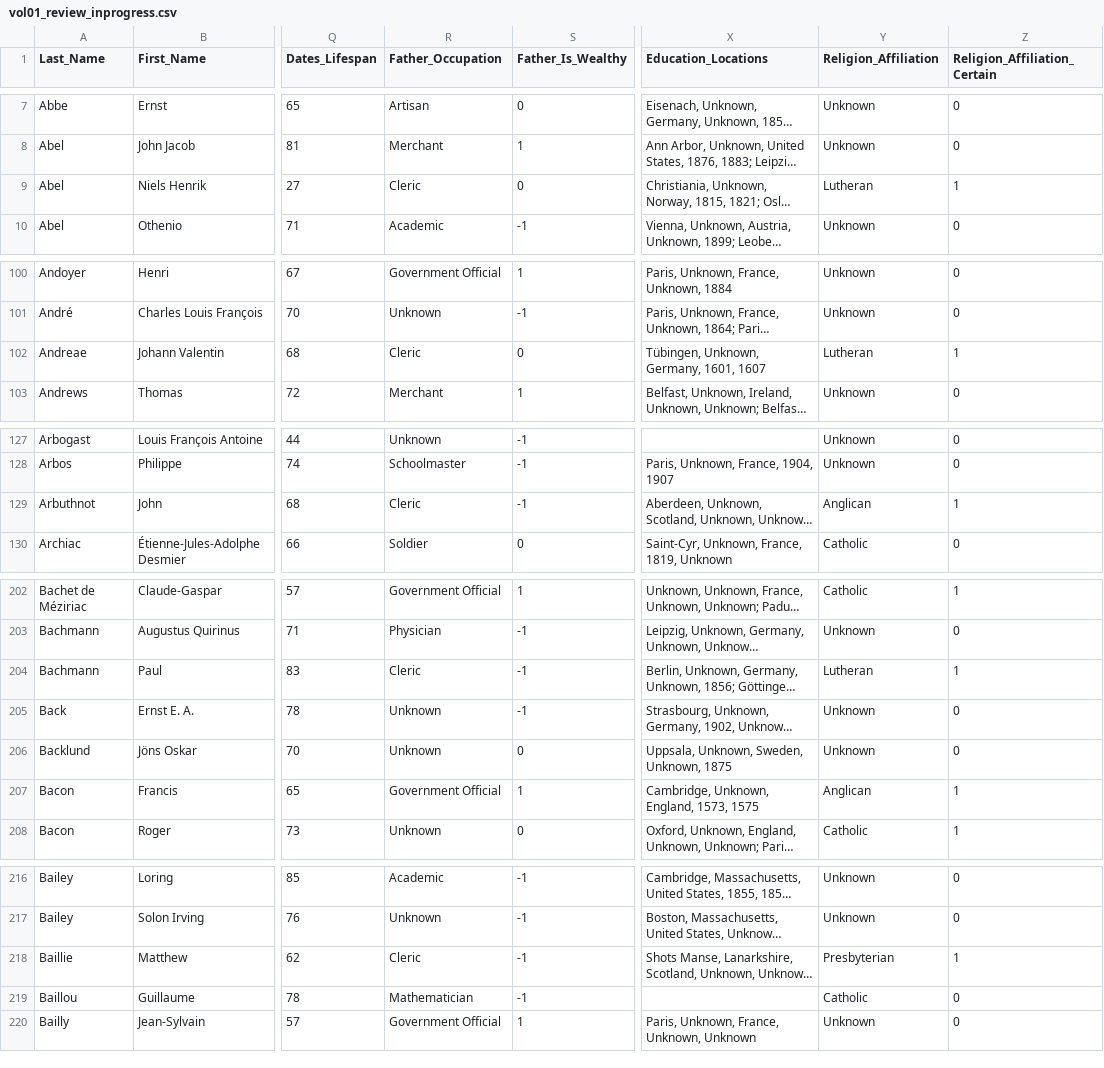
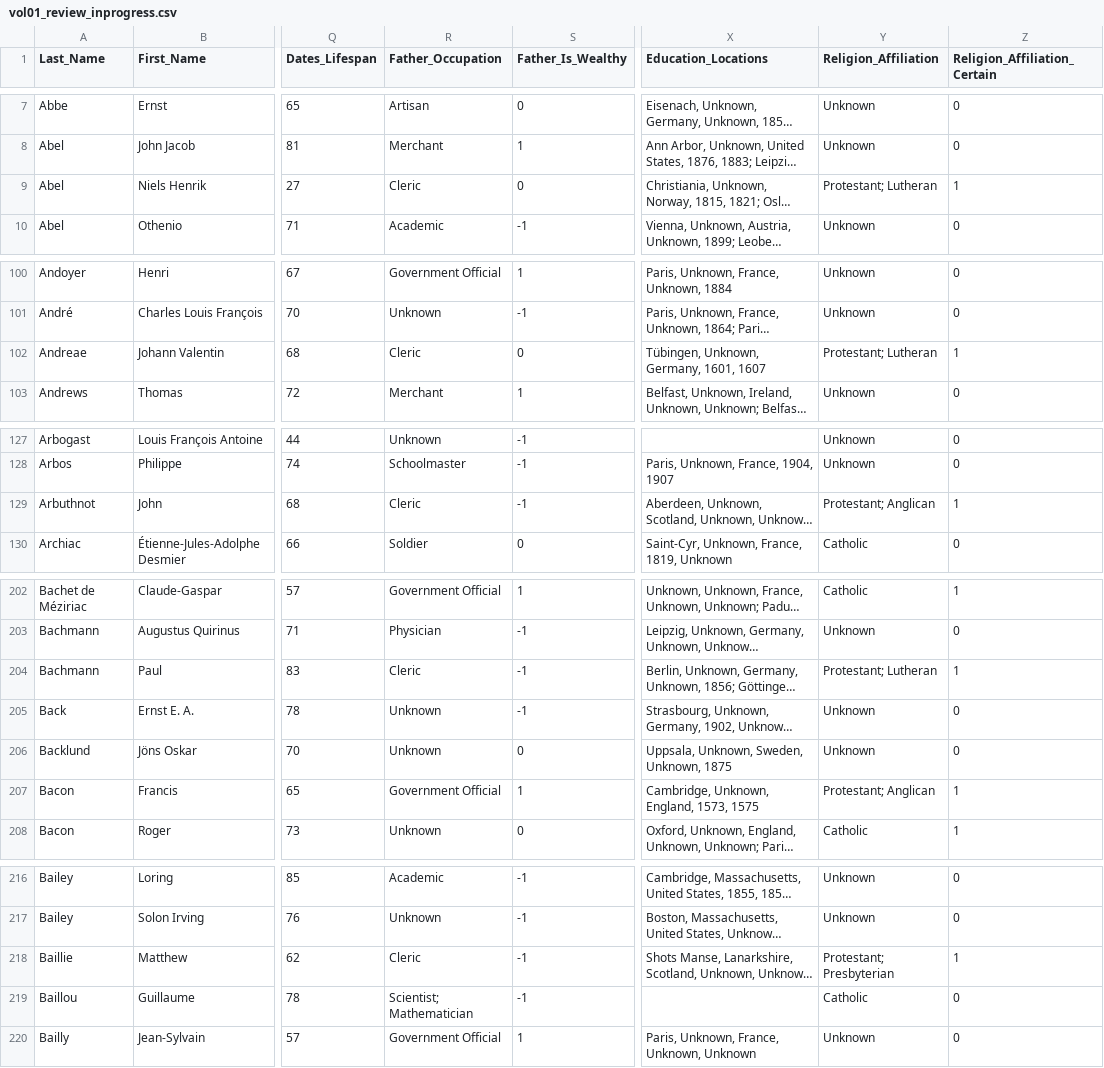
Before and after one commit to SeanCoa/DigitalHumanities, a CSV file: databases/vol01_review_inprogress.csv, drawn as a sheet; only a part is shown, gaps mark what is left out; long unchanged cells end in …; the diff covers the shown part only; the diff names each change by its address in the sheet, - before the commit and + after, or states it on an @@ line.

```diff
--- a/databases/vol01_review_inprogress.csv
+++ b/databases/vol01_review_inprogress.csv
-Y9 (Religion_Affiliation): Lutheran
+Y9 (Religion_Affiliation): Protestant; Lutheran
-Y102 (Religion_Affiliation): Lutheran
+Y102 (Religion_Affiliation): Protestant; Lutheran
-Y129 (Religion_Affiliation): Anglican
+Y129 (Religion_Affiliation): Protestant; Anglican
-Y204 (Religion_Affiliation): Lutheran
+Y204 (Religion_Affiliation): Protestant; Lutheran
-Y207 (Religion_Affiliation): Anglican
+Y207 (Religion_Affiliation): Protestant; Anglican
-Y218 (Religion_Affiliation): Presbyterian
+Y218 (Religion_Affiliation): Protestant; Presbyterian
-R219 (Father_Occupation): Mathematician
+R219 (Father_Occupation): Scientist; Mathematician
```
Also changed, not shown: 16 edited cells elsewhere in this file, archive/dsb_extracted_reviewed_vol02.csv, archive/dsb_geocoded_reviewed_vol02.csv, 20 other files.
